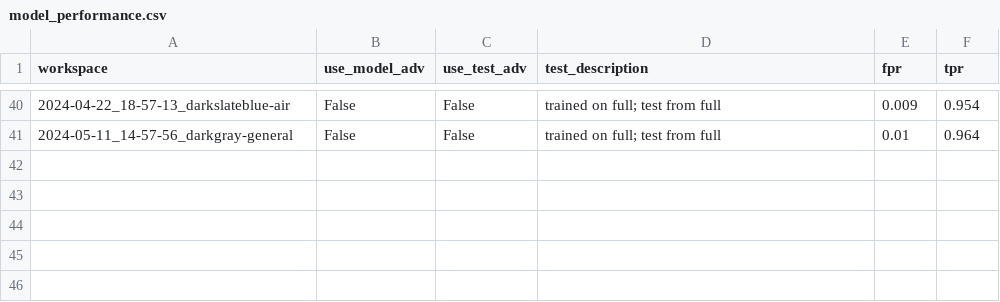
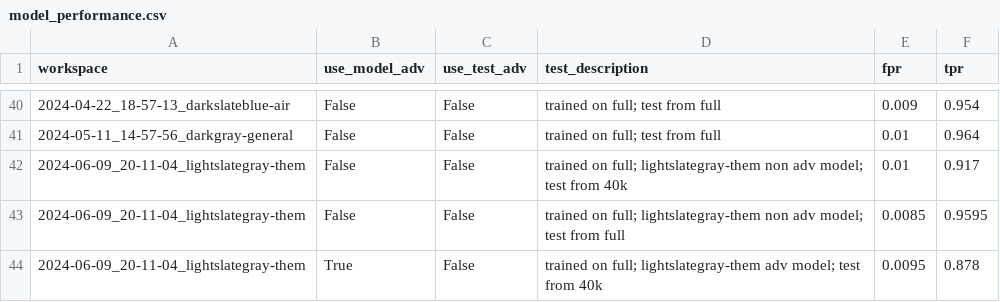
Before and after one commit to docluis/WAFcraft-docker, a CSV file: wafcraft/results/model_performance.csv, drawn as a sheet; only a part is shown, gaps mark what is left out; the diff names each change by its address in the sheet, - before the commit and + after, or states it on an @@ line.

Commit message:
nxn transfers for architecture tests

```diff
--- a/wafcraft/results/model_performance.csv
+++ b/wafcraft/results/model_performance.csv
+row 42: 2024-06-09_20-11-04_lightslategray-them | False | False | trained on full; lightslategray-them non adv model; test from 40k | 0.01 | 0.917
+row 43: 2024-06-09_20-11-04_lightslategray-them | False | False | trained on full; lightslategray-them non adv model; test from full | 0.0085 | 0.9595
+row 44: 2024-06-09_20-11-04_lightslategray-them | True | False | trained on full; lightslategray-them adv model; test from 40k | 0.0095 | 0.878
```
Also changed, not shown: 36 other files.
